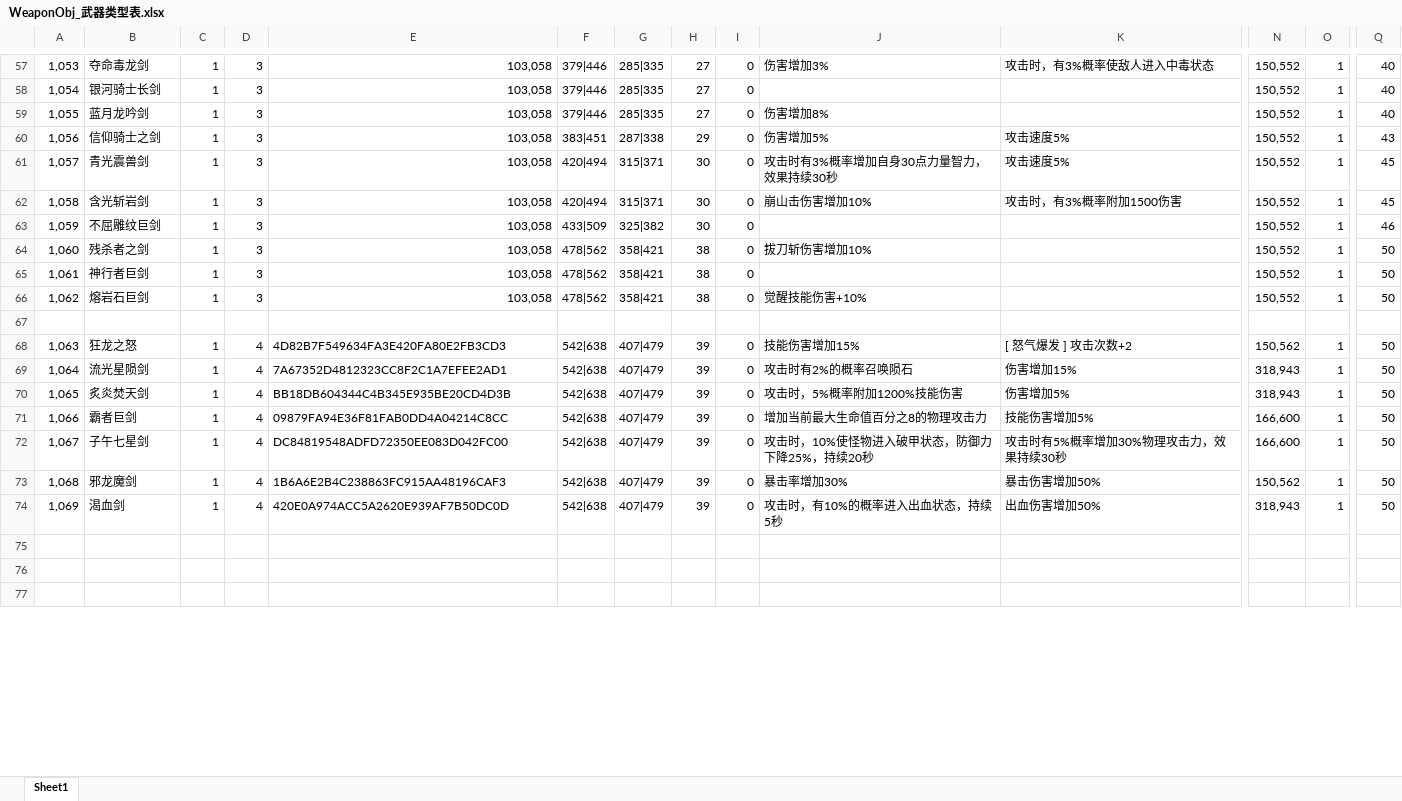
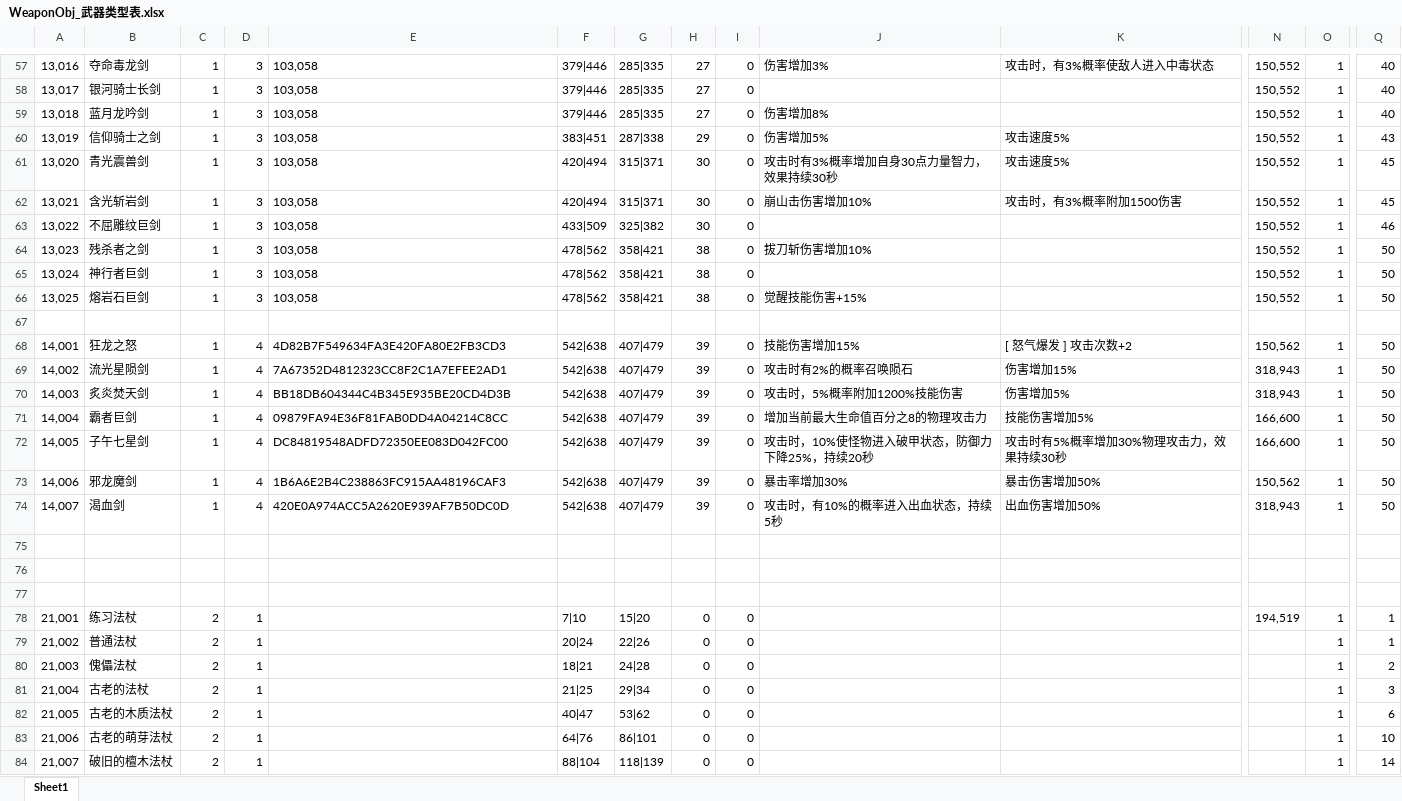
Before and after one commit to shishenbaiye/diurenmw, an Excel workbook: diurenmw/Excels/WeaponObj_武器类型表.xlsx, sheet Sheet1, drawn as a sheet; only a part is shown, gaps mark what is left out; values as stored, in another font and other column widths than the file's, no borders; rows hold the shown columns only; the diff covers the shown part only; the diff names each change by its address in the sheet, - before the commit and + after, or states it on an @@ line.

```diff
--- a/diurenmw/Excels/WeaponObj_武器类型表.xlsx (sheet Sheet1)
+++ b/diurenmw/Excels/WeaponObj_武器类型表.xlsx (sheet Sheet1)
-A57: 1,053
+A57: 13,016
-E57:E66 alignment: right
+E57:E66 alignment: left
-A58: 1,054
+A58: 13,017
-A59: 1,055
+A59: 13,018
-A60: 1,056
+A60: 13,019
-A61: 1,057
+A61: 13,020
-A62: 1,058
+A62: 13,021
-A63: 1,059
+A63: 13,022
-A64: 1,060
+A64: 13,023
-A65: 1,061
+A65: 13,024
-A66: 1,062
+A66: 13,025
-J66: 觉醒技能伤害+10%
+J66: 觉醒技能伤害+15%
-A68: 1,063
+A68: 14,001
-A69: 1,064
+A69: 14,002
-A70: 1,065
+A70: 14,003
-A71: 1,066
+A71: 14,004
-A72: 1,067
+A72: 14,005
-A73: 1,068
+A73: 14,006
-A74: 1,069
+A74: 14,007
+row 78: 21,001 | 练习法杖 | 2 | 1 |  | 7|10 | 15|20 | 0 | 0 |  |  | 194,519 | 1 | 1
+row 79: 21,002 | 普通法杖 | 2 | 1 |  | 20|24 | 22|26 | 0 | 0 |  |  |  | 1 | 1
+row 80: 21,003 | 傀儡法杖 | 2 | 1 |  | 18|21 | 24|28 | 0 | 0 |  |  |  | 1 | 2
+row 81: 21,004 | 古老的法杖 | 2 | 1 |  | 21|25 | 29|34 | 0 | 0 |  |  |  | 1 | 3
+row 82: 21,005 | 古老的木质法杖 | 2 | 1 |  | 40|47 | 53|62 | 0 | 0 |  |  |  | 1 | 6
+row 83: 21,006 | 古老的萌芽法杖 | 2 | 1 |  | 64|76 | 86|101 | 0 | 0 |  |  |  | 1 | 10
+row 84: 21,007 | 破旧的檀木法杖 | 2 | 1 |  | 88|104 | 118|139 | 0 | 0 |  |  |  | 1 | 14
```
Also changed, not shown: 63 added rows, 58 edited cells and cell formats elsewhere in this sheet.
